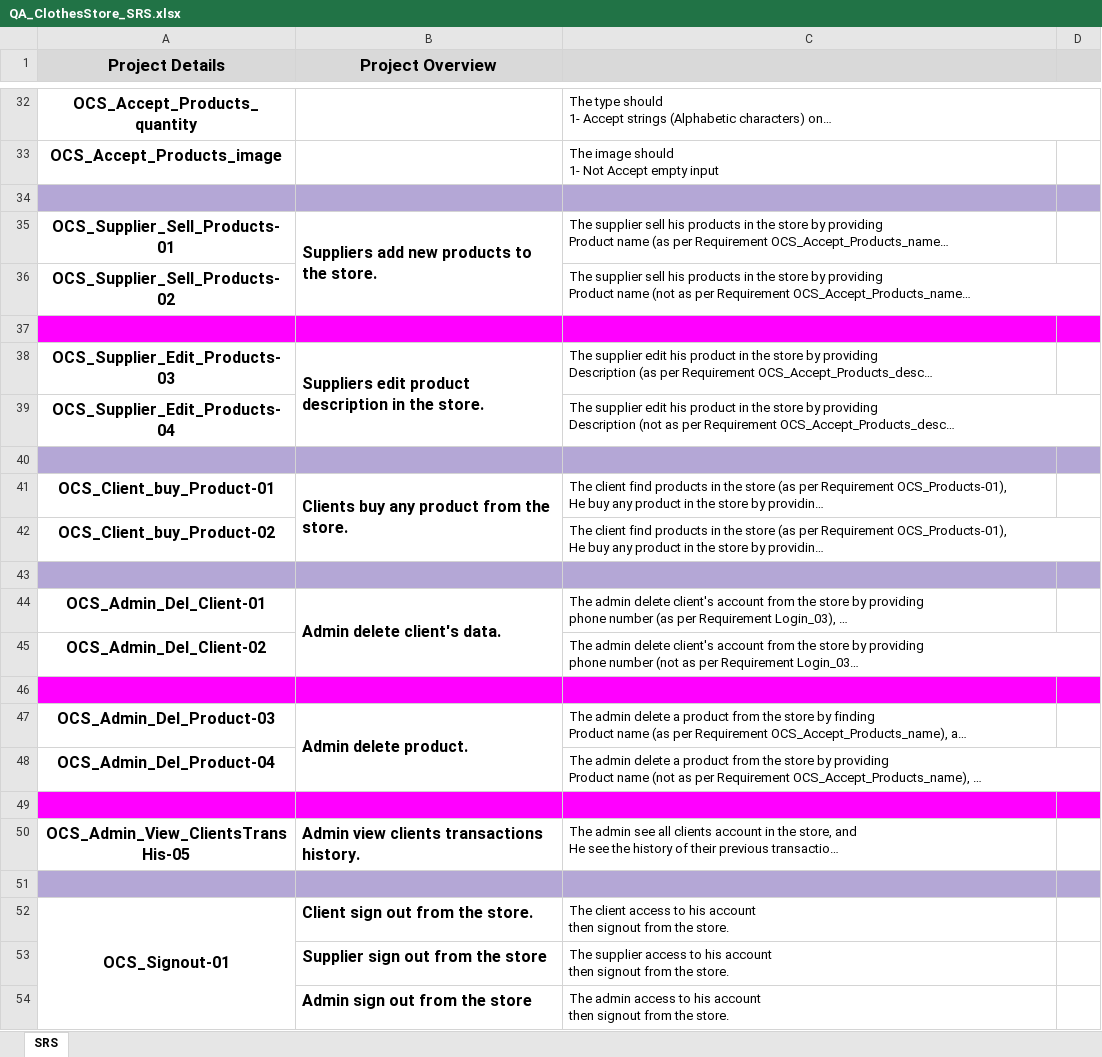
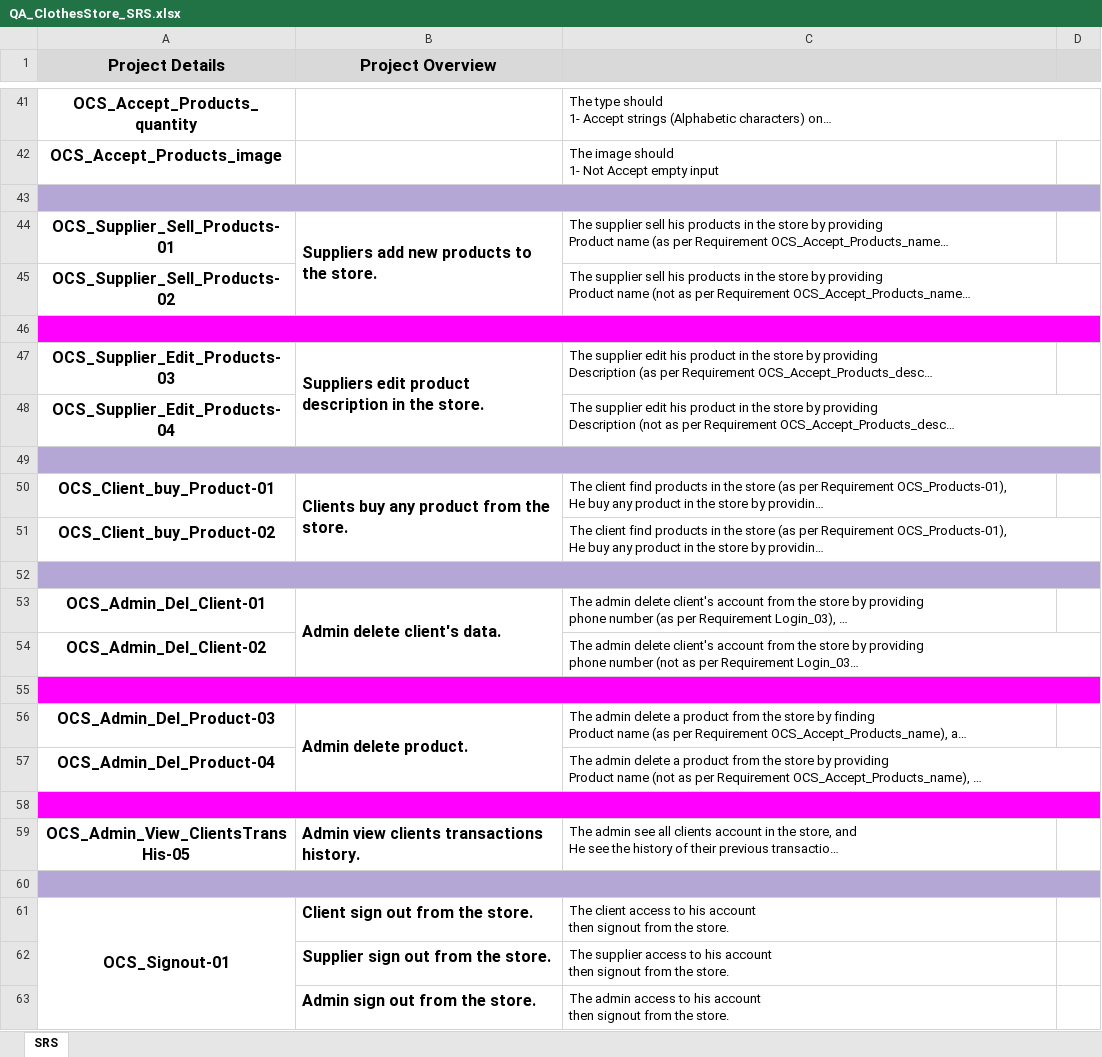
Before and after one commit to Muhammed-Sameh/QA_Workshop_ClothesStore, an Excel workbook: Design/QA_ClothesStore_SRS.xlsx, sheet SRS, drawn as a sheet; only a part is shown, gaps mark what is left out; long unchanged cells end in …; values as stored, in another font and other column widths than the file's, no borders; charts and pictures not drawn; addresses are those after the commit; the diff covers the shown part only; the diff names each change by its address in the sheet, - before the commit and + after, or states it on an @@ line.

```diff
--- a/Design/QA_ClothesStore_SRS.xlsx (sheet SRS)
+++ b/Design/QA_ClothesStore_SRS.xlsx (sheet SRS)
+A43:D43 merged
+A46:D46 merged
+A49:D49 merged
+A52:D52 merged
+A55:D55 merged
+A58:D58 merged
+A60:D60 merged
-B62 (Project Overview): Supplier sign out from the store
+B62 (Project Overview): Supplier sign out from the store.
-B63 (Project Overview): Admin sign out from the store
+B63 (Project Overview): Admin sign out from the store.
```
Also changed, not shown: 14 added rows, 5 removed rows, 9 edited cells, cell formats and merged cells elsewhere in this sheet, charts or pictures, Design/QA_ClothesStore_RTM.xlsx, Design/QA_OnineClothes_EffortEstimation.xlsx.
